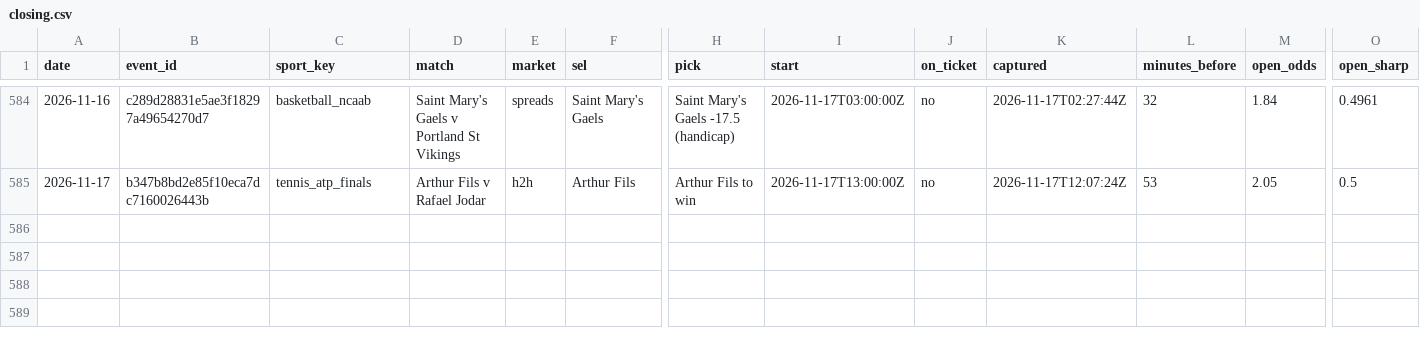
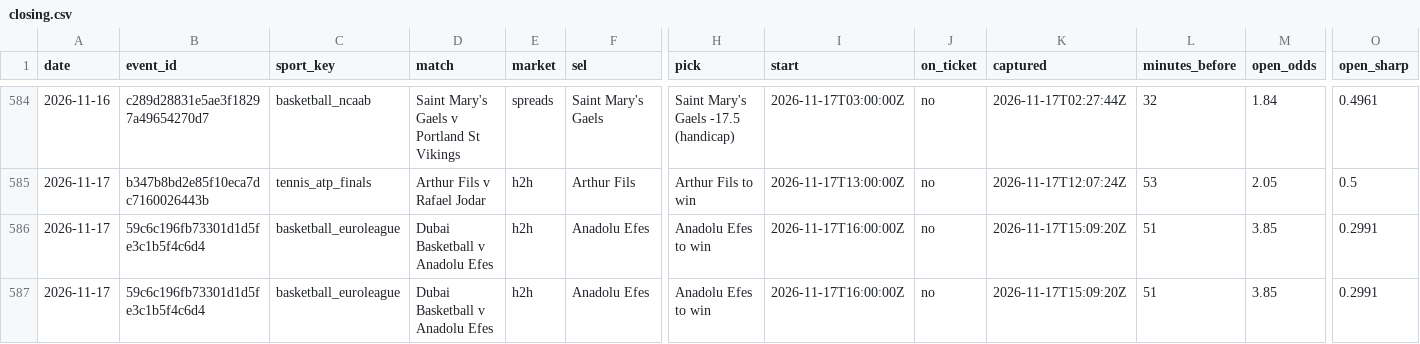
Before and after one commit to tralesmile/kockajse, a CSV file: data/closing.csv, drawn as a sheet; only a part is shown, gaps mark what is left out; rows hold the shown columns only; the diff names each change by its address in the sheet, - before the commit and + after, or states it on an @@ line.

Commit message:
Update closing prices

```diff
--- a/data/closing.csv
+++ b/data/closing.csv
+row 586: 2026-11-17 | 59c6c196fb73301d1d5fe3c1b5f4c6d4 | basketball_euroleague | Dubai Basketball v Anadolu Efes | h2h | Anadolu Efes | Anadolu Efes to win | 2026-11-17T16:00:00Z | no | 2026-11-17T15:09:20Z | 51 | 3.85 | 0.2991
+row 587: 2026-11-17 | 59c6c196fb73301d1d5fe3c1b5f4c6d4 | basketball_euroleague | Dubai Basketball v Anadolu Efes | h2h | Anadolu Efes | Anadolu Efes to win | 2026-11-17T16:00:00Z | no | 2026-11-17T15:09:20Z | 51 | 3.85 | 0.2991
```
Also changed, not shown: data/shadow.csv, 2 other files.
